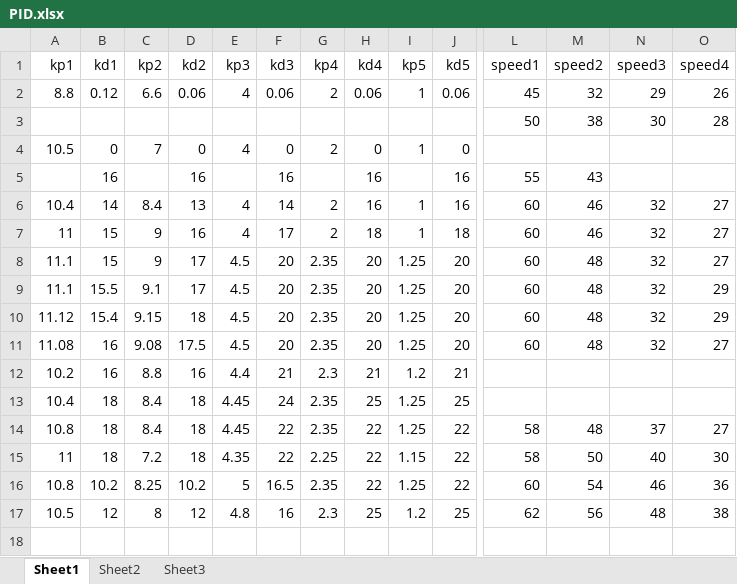
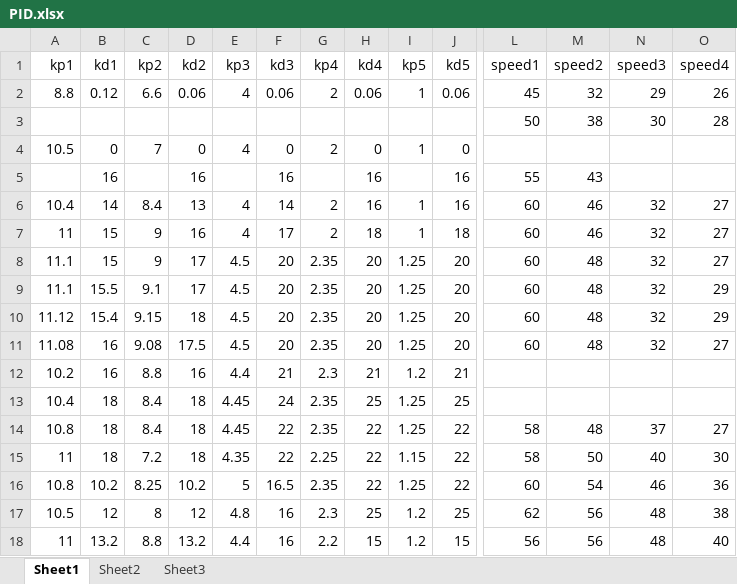
Before and after one commit to haven75/DG2.0, an Excel workbook: PID.xlsx, sheet Sheet1, drawn as a sheet; only a part is shown, gaps mark what is left out; values as stored, in another font and other column widths than the file's, no borders; rows hold the shown columns only; the diff names each change by its address in the sheet, - before the commit and + after, or states it on an @@ line.

```diff
--- a/PID.xlsx (sheet Sheet1)
+++ b/PID.xlsx (sheet Sheet1)
+row 18: 11 | 13.2 | 8.8 | 13.2 | 4.4 | 16 | 2.2 | 15 | 1.2 | 15 | 56 | 56 | 48 | 40
```
Also changed, not shown: 4 other files.
